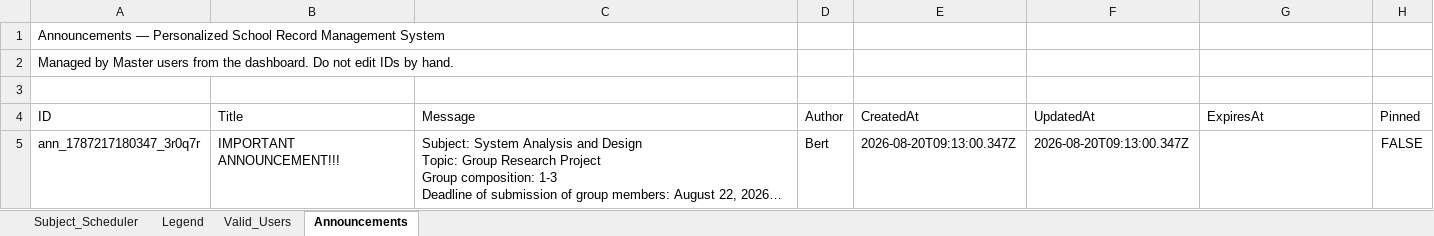
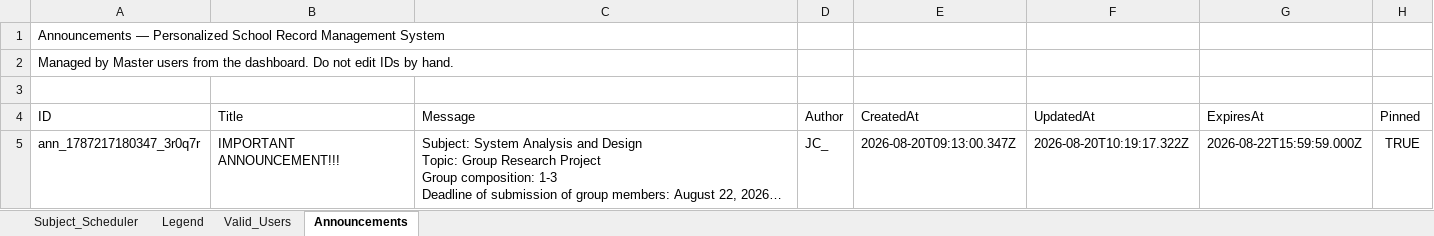
Before and after one commit to fielalbert2026/school-record-management-system, an Excel workbook: Subject_Scheduler.xlsx, sheet Announcements, drawn as a sheet; long unchanged cells end in …; values as stored, in another font and other column widths than the file's, no borders; the diff names each change by its address in the sheet, - before the commit and + after, or states it on an @@ line.

Commit message:
Update announcements — 2026-08-20T10:19:17.331Z

```diff
--- a/Subject_Scheduler.xlsx (sheet Announcements)
+++ b/Subject_Scheduler.xlsx (sheet Announcements)
-D5 (Author): Bert
+D5 (Author): JC_
-F5 (UpdatedAt): 2026-08-20T09:13:00.347Z
+F5 (UpdatedAt): 2026-08-20T10:19:17.322Z
-G5 (ExpiresAt): (empty)
+G5 (ExpiresAt): 2026-08-22T15:59:59.000Z
-H5 (Pinned): FALSE
+H5 (Pinned): TRUE
```
